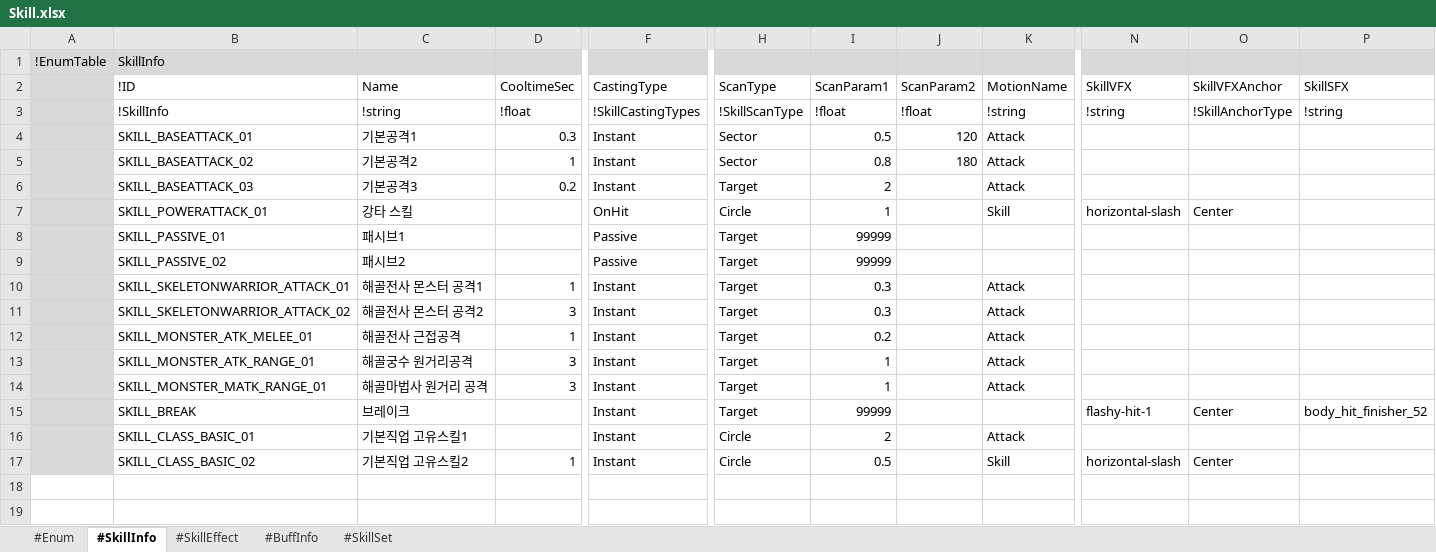
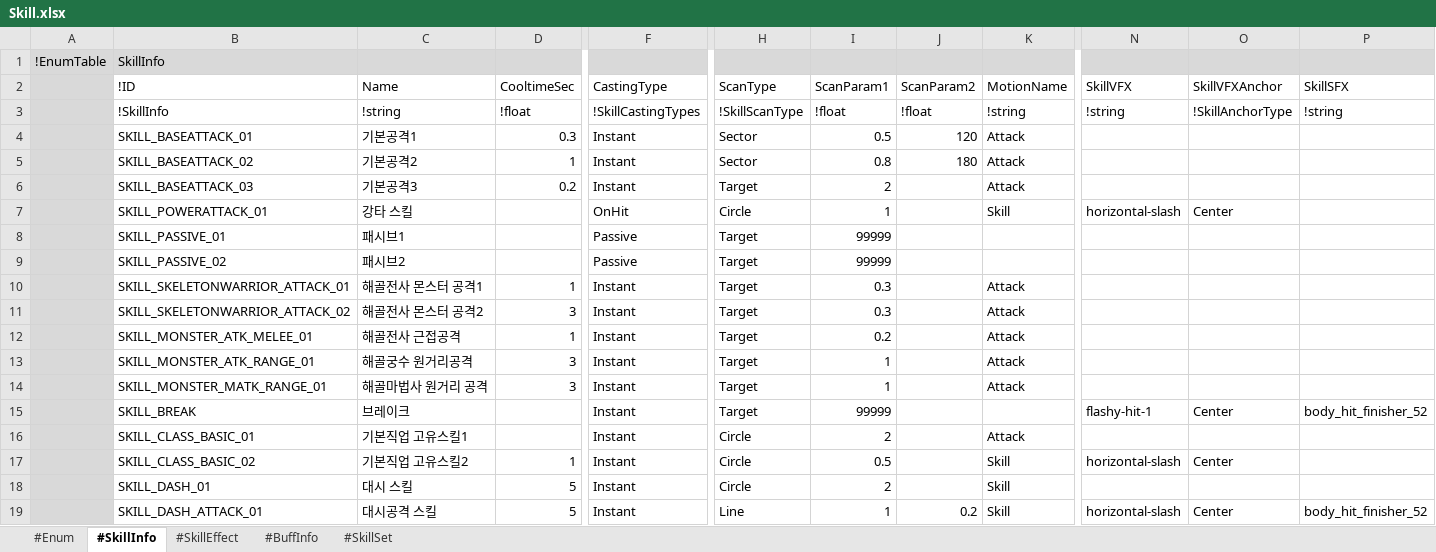
Before and after one commit to electro8836/ProjectOne, an Excel workbook: Shared/XLS/Skill.xlsx, sheet #SkillInfo, drawn as a sheet; only a part is shown, gaps mark what is left out; values as stored, in another font and other column widths than the file's, no borders; rows hold the shown columns only; the diff names each change by its address in the sheet, - before the commit and + after, or states it on an @@ line.

Commit message:
[양대용] 대시,대시공격 구현, 스킬인디케이터 타이밍 맞춤

```diff
--- a/Shared/XLS/Skill.xlsx (sheet #SkillInfo)
+++ b/Shared/XLS/Skill.xlsx (sheet #SkillInfo)
+row 18:  | SKILL_DASH_01 | 대시 스킬 | 5 | Instant | Circle | 2 |  | Skill
+row 19:  | SKILL_DASH_ATTACK_01 | 대시공격 스킬 | 5 | Instant | Line | 1 | 0.2 | Skill | horizontal-slash | Center | body_hit_finisher_52
```
Also changed, not shown: sheet #SkillEffect, sheet #BuffInfo, sheet #SkillSet, Shared/XLS/Stat.xlsx, 17 other files.
